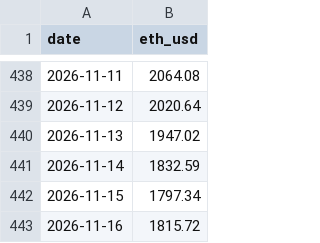
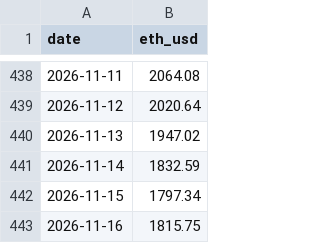
Before and after one commit to MDRX92/eqty-dashboard, a CSV file: data/eth_usd.csv, drawn as a sheet; only a part is shown, gaps mark what is left out.

```diff
--- a/data/eth_usd.csv
+++ b/data/eth_usd.csv
@@ -442,2 +442,2 @@ date,eth_usd
 2026-11-15,1797.34
-2026-11-16,1815.72
+2026-11-16,1815.75
```
Also changed, not shown: 11 other files.
